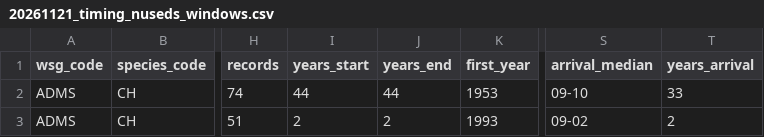
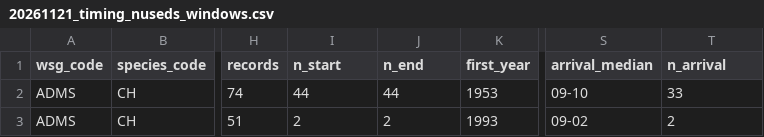
Before and after one commit to NewGraphEnvironment/knowledge, a CSV file: scripts/logs/timing/20261121_timing_nuseds_windows.csv, drawn as a sheet; only a part is shown, gaps mark what is left out; the diff names each change by its address in the sheet, - before the commit and + after, or states it on an @@ line.

```diff
--- a/scripts/logs/timing/20261121_timing_nuseds_windows.csv
+++ b/scripts/logs/timing/20261121_timing_nuseds_windows.csv
-I1: years_start
+I1: n_start
-J1: years_end
+J1: n_end
-T1: years_arrival
+T1: n_arrival
```
Also changed, not shown: 1 other file.
